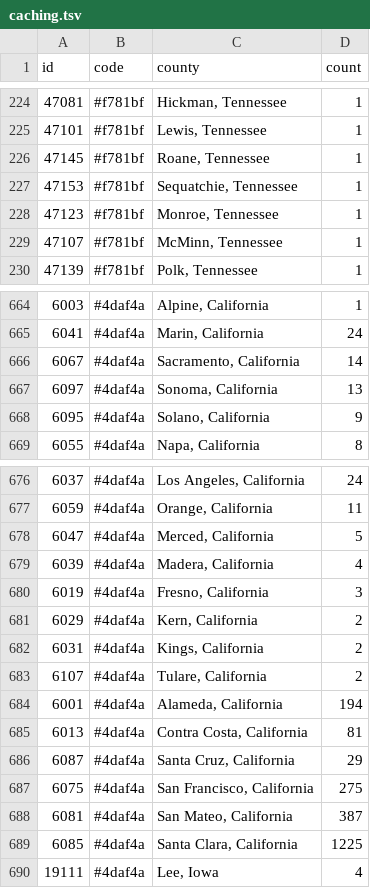
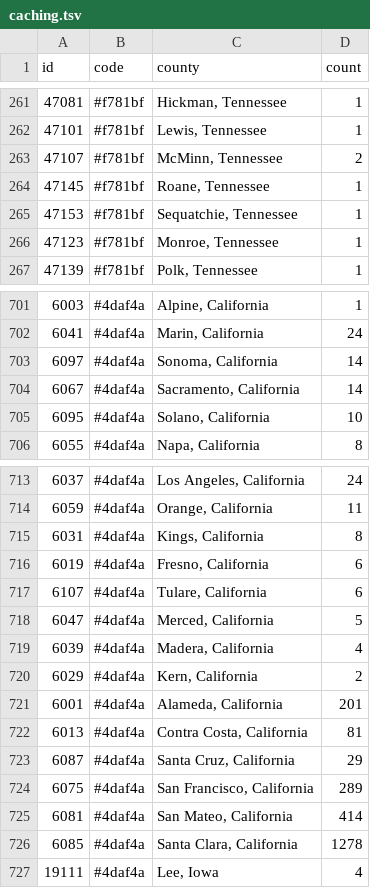
Before and after one commit to KevinMc/caching-progress, a TSV file: caching.tsv, drawn as a sheet; only a part is shown, gaps mark what is left out; the diff covers the shown part only.

```diff
--- a/caching.tsv
+++ b/caching.tsv
@@ -225,2 +262,3 @@ id	code	county	count
 47101	#f781bf	Lewis, Tennessee	1
+47107	#f781bf	McMinn, Tennessee	2
 47145	#f781bf	Roane, Tennessee	1
@@ -228,3 +266,2 @@ id	code	county	count
 47123	#f781bf	Monroe, Tennessee	1
-47107	#f781bf	McMinn, Tennessee	1
 47139	#f781bf	Polk, Tennessee	1
@@ -665,5 +702,5 @@ id	code	county	count
 6041	#4daf4a	Marin, California	24
+6097	#4daf4a	Sonoma, California	14
 6067	#4daf4a	Sacramento, California	14
-6097	#4daf4a	Sonoma, California	13
-6095	#4daf4a	Solano, California	9
+6095	#4daf4a	Solano, California	10
 6055	#4daf4a	Napa, California	8
@@ -677,14 +714,14 @@ id	code	county	count
 6059	#4daf4a	Orange, California	11
+6031	#4daf4a	Kings, California	8
+6019	#4daf4a	Fresno, California	6
+6107	#4daf4a	Tulare, California	6
 6047	#4daf4a	Merced, California	5
 6039	#4daf4a	Madera, California	4
-6019	#4daf4a	Fresno, California	3
 6029	#4daf4a	Kern, California	2
-6031	#4daf4a	Kings, California	2
-6107	#4daf4a	Tulare, California	2
-6001	#4daf4a	Alameda, California	194
+6001	#4daf4a	Alameda, California	201
 6013	#4daf4a	Contra Costa, California	81
 6087	#4daf4a	Santa Cruz, California	29
-6075	#4daf4a	San Francisco, California	275
-6081	#4daf4a	San Mateo, California	387
-6085	#4daf4a	Santa Clara, California	1225
+6075	#4daf4a	San Francisco, California	289
+6081	#4daf4a	San Mateo, California	414
+6085	#4daf4a	Santa Clara, California	1278
 19111	#4daf4a	Lee, Iowa	4
```
Also changed, not shown: 37 added rows and 4 edited cells elsewhere in this file.
